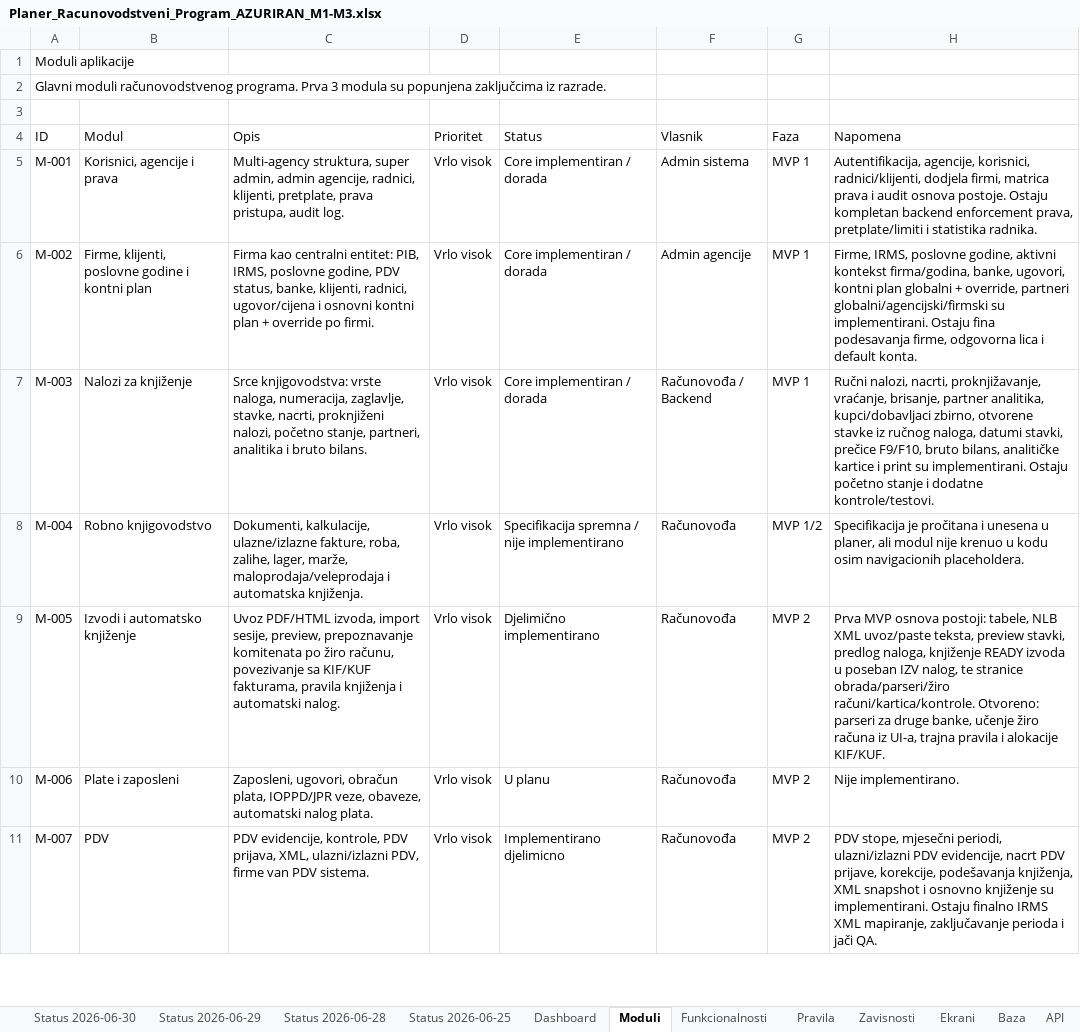
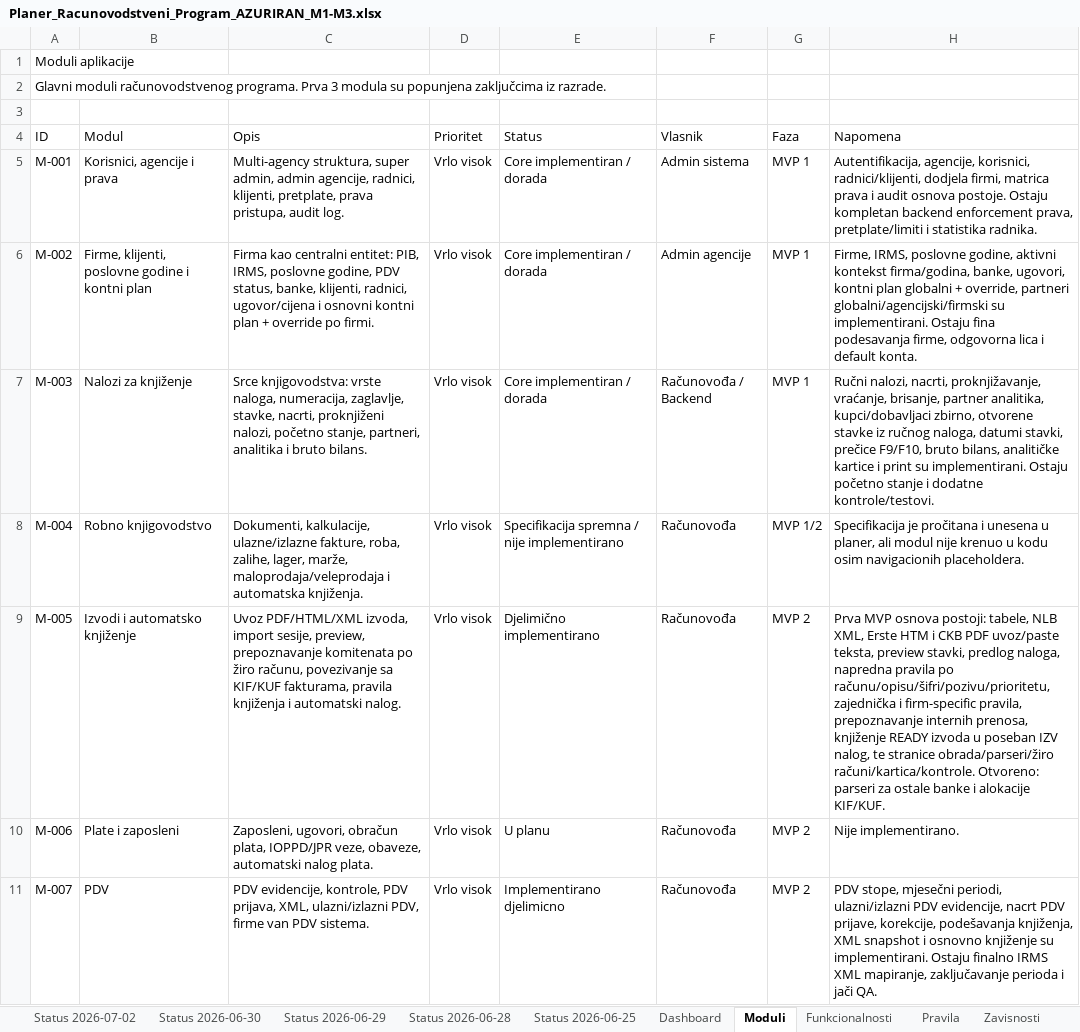
Before and after one commit to zeljkobar/knjigovodstvoonline, an Excel workbook: zadaci/Planer_Racunovodstveni_Program_AZURIRAN_M1-M3.xlsx, sheet Moduli, drawn as a sheet; only a part is shown; values as stored, in another font and other column widths than the file's, no borders; the diff names each change by its address in the sheet, - before the commit and + after, or states it on an @@ line.

Commit message:
Expand bank statement import and rules

```diff
--- a/zadaci/Planer_Racunovodstveni_Program_AZURIRAN_M1-M3.xlsx (sheet Moduli)
+++ b/zadaci/Planer_Racunovodstveni_Program_AZURIRAN_M1-M3.xlsx (sheet Moduli)
+sheet tab: Status 2026-07-02
-C9 (Opis): Uvoz PDF/HTML izvoda, import…
+C9 (Opis): Uvoz PDF/HTML/XML izvoda, import…
-H9 (Napomena): …tabele, NLB XML uvoz/paste teksta, preview stavki, predlog naloga, knjiženje READY izvoda u poseban IZV nalog, te stranice obrada/parseri/žiro računi/kartica/kontrole. Otvoreno: parseri za druge banke, učenje žiro računa iz UI-a, trajna pravila i alokacije…
+H9 (Napomena): …tabele, NLB XML, Erste HTM i CKB PDF uvoz/paste teksta, preview stavki, predlog naloga, napredna pravila po računu/opisu/šifri/pozivu/prioritetu, zajednička i firm-specific pravila, prepoznavanje internih prenosa, knjiženje READY izvoda u poseban IZV nalog, te stranice obrada/parseri/žiro računi/kartica/kontrole. Otvoreno: parseri za ostale banke i alokacije…
```
Also changed, not shown: sheet Funkcionalnosti, sheet Baza, sheet Ekrani, 30 other files.
